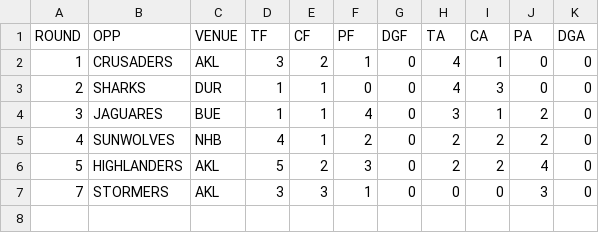
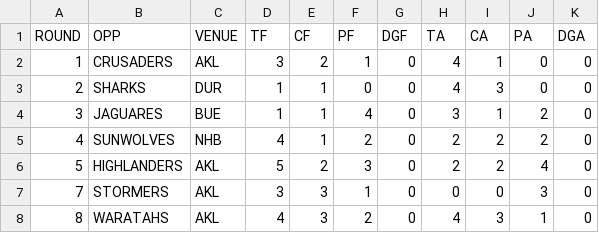
Before and after one commit to JoeJimFlood/RugbyPredictifier, a CSV file: 2019SuperRugby/Score Tables/BLUES.csv, drawn as a sheet; the diff names each change by its address in the sheet, - before the commit and + after, or states it on an @@ line.

```diff
--- a/2019SuperRugby/Score Tables/BLUES.csv
+++ b/2019SuperRugby/Score Tables/BLUES.csv
+row 8: 8 | WARATAHS | AKL | 4 | 3 | 2 | 0 | 4 | 3 | 1 | 0
```
Also changed, not shown: 2019SuperRugby/Score Tables/BRUMBIES.csv, 2019SuperRugby/Score Tables/BULLS.csv, 15 other files.
